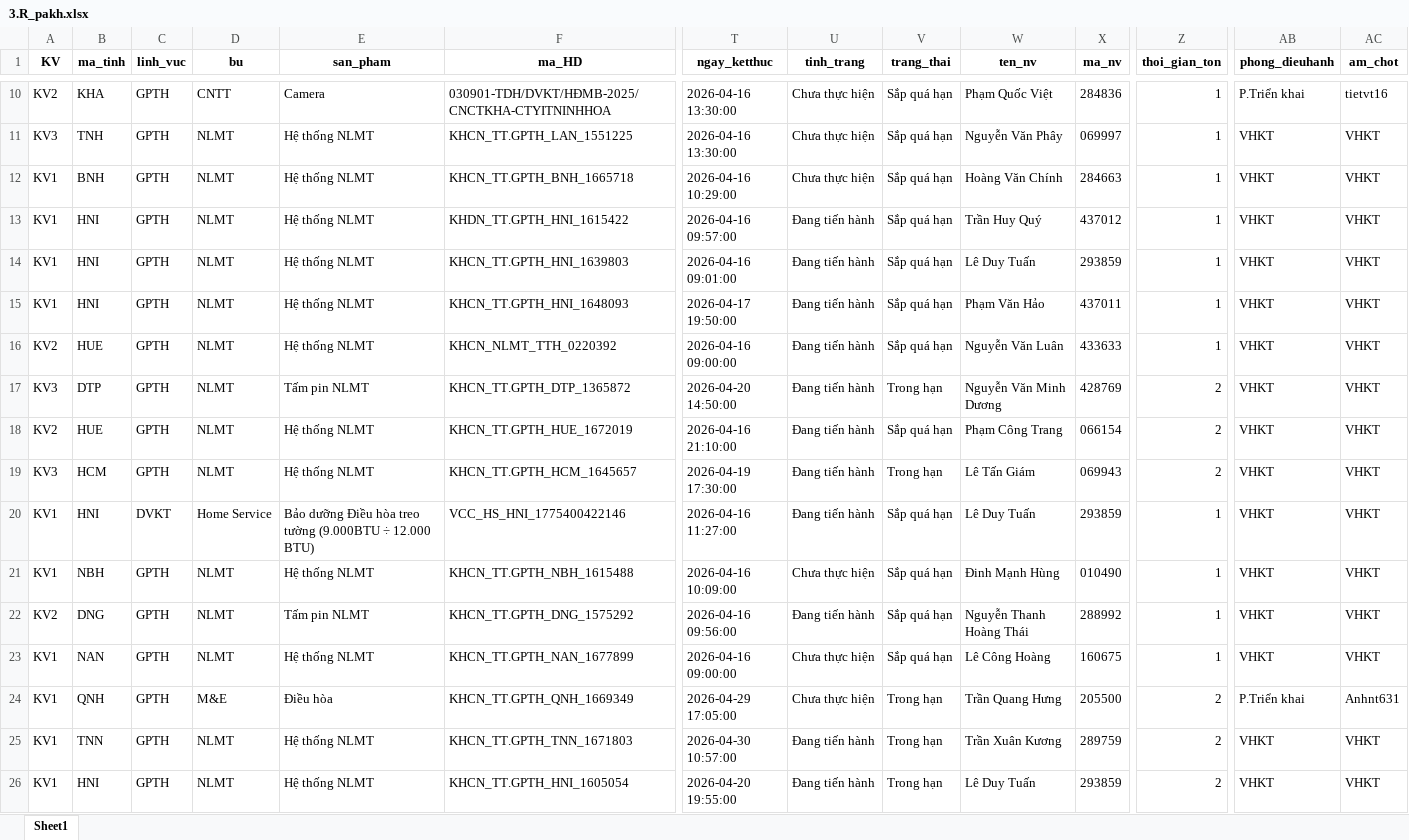
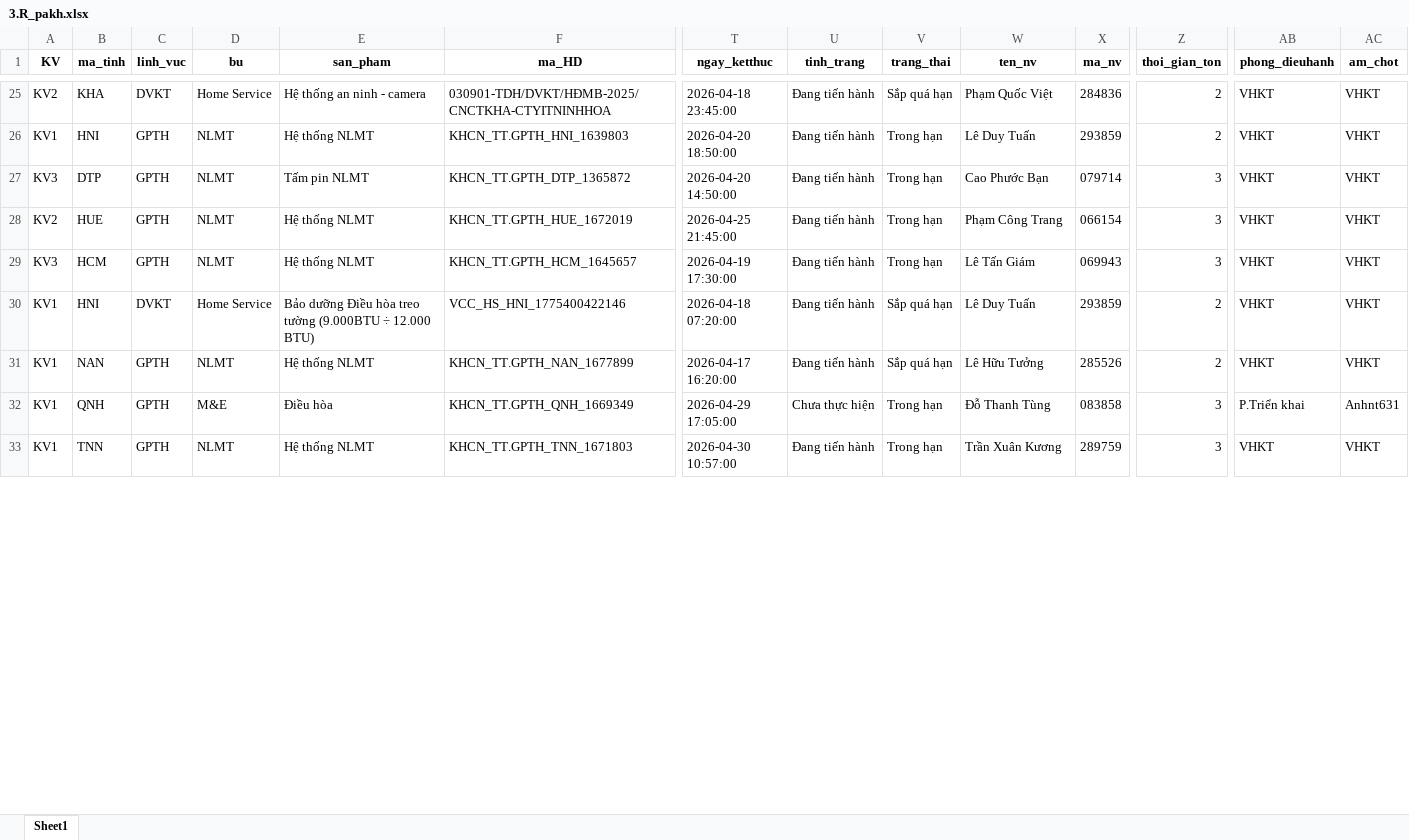
Before and after one commit to Nhunggg1612/dashboard-PAKH, an Excel workbook: data/3.R_pakh.xlsx, sheet Sheet1, drawn as a sheet; only a part is shown, gaps mark what is left out; values as stored, in another font and other column widths than the file's, no borders; removed rows and columns are numbered as before the commit, all else as after; rows hold the shown columns only; the diff covers the shown part only; the diff names each change by its address in the sheet, - before the commit and + after, or states it on an @@ line.

```diff
--- a/data/3.R_pakh.xlsx (sheet Sheet1)
+++ b/data/3.R_pakh.xlsx (sheet Sheet1)
-C25 (linh_vuc): GPTH
+C25 (linh_vuc): DVKT
-D25 (bu): CNTT
+D25 (bu): Home Service
-E25 (san_pham): Camera
+E25 (san_pham): Hệ thống an ninh - camera
-T25 (ngay_ketthuc): 2026-04-16 13:30:00
+T25 (ngay_ketthuc): 2026-04-18 23:45:00
-U25 (tinh_trang): Chưa thực hiện
+U25 (tinh_trang): Đang tiến hành
-Z25 (thoi_gian_ton): 1
+Z25 (thoi_gian_ton): 2
-AB25 (phong_dieuhanh): P.Triển khai
+AB25 (phong_dieuhanh): VHKT
-AC25 (am_chot): tietvt16
+AC25 (am_chot): VHKT
-row 11: KV3 | TNH | GPTH | NLMT | Hệ thống NLMT | KHCN_TT.GPTH_LAN_1551225 | 2026-04-16 13:30:00 | Chưa thực hiện | Sắp quá hạn | Nguyễn Văn Phây | 069997 | 1 | VHKT | VHKT
-row 12: KV1 | BNH | GPTH | NLMT | Hệ thống NLMT | KHCN_TT.GPTH_BNH_1665718 | 2026-04-16 10:29:00 | Chưa thực hiện | Sắp quá hạn | Hoàng Văn Chính | 284663 | 1 | VHKT | VHKT
-row 13: KV1 | HNI | GPTH | NLMT | Hệ thống NLMT | KHDN_TT.GPTH_HNI_1615422 | 2026-04-16 09:57:00 | Đang tiến hành | Sắp quá hạn | Trần Huy Quý | 437012 | 1 | VHKT | VHKT
-T26 (ngay_ketthuc): 2026-04-16 09:01:00
+T26 (ngay_ketthuc): 2026-04-20 18:50:00
-V26 (trang_thai): Sắp quá hạn
+V26 (trang_thai): Trong hạn
-Z26 (thoi_gian_ton): 1
+Z26 (thoi_gian_ton): 2
-row 15: KV1 | HNI | GPTH | NLMT | Hệ thống NLMT | KHCN_TT.GPTH_HNI_1648093 | 2026-04-17 19:50:00 | Đang tiến hành | Sắp quá hạn | Phạm Văn Hảo | 437011 | 1 | VHKT | VHKT
-row 16: KV2 | HUE | GPTH | NLMT | Hệ thống NLMT | KHCN_NLMT_TTH_0220392 | 2026-04-16 09:00:00 | Đang tiến hành | Sắp quá hạn | Nguyễn Văn Luân | 433633 | 1 | VHKT | VHKT
-W27 (ten_nv): Nguyễn Văn Minh Dương
+W27 (ten_nv): Cao Phước Bạn
-X27 (ma_nv): 428769
+X27 (ma_nv): 079714
-Z27:Z29 (thoi_gian_ton): 2
+Z27:Z29 (thoi_gian_ton): 3
-T28 (ngay_ketthuc): 2026-04-16 21:10:00
+T28 (ngay_ketthuc): 2026-04-25 21:45:00
-V28 (trang_thai): Sắp quá hạn
+V28 (trang_thai): Trong hạn
-T30 (ngay_ketthuc): 2026-04-16 11:27:00
+T30 (ngay_ketthuc): 2026-04-18 07:20:00
-Z30 (thoi_gian_ton): 1
+Z30 (thoi_gian_ton): 2
-row 21: KV1 | NBH | GPTH | NLMT | Hệ thống NLMT | KHCN_TT.GPTH_NBH_1615488 | 2026-04-16 10:09:00 | Chưa thực hiện | Sắp quá hạn | Đinh Mạnh Hùng | 010490 | 1 | VHKT | VHKT
-row 22: KV2 | DNG | GPTH | NLMT | Tấm pin NLMT | KHCN_TT.GPTH_DNG_1575292 | 2026-04-16 09:56:00 | Đang tiến hành | Sắp quá hạn | Nguyễn Thanh Hoàng Thái | 288992 | 1 | VHKT | VHKT
-T31 (ngay_ketthuc): 2026-04-16 09:00:00
+T31 (ngay_ketthuc): 2026-04-17 16:20:00
-U31 (tinh_trang): Chưa thực hiện
+U31 (tinh_trang): Đang tiến hành
-W31 (ten_nv): Lê Công Hoàng
+W31 (ten_nv): Lê Hữu Tưởng
-X31 (ma_nv): 160675
+X31 (ma_nv): 285526
-Z31 (thoi_gian_ton): 1
+Z31 (thoi_gian_ton): 2
-W32 (ten_nv): Trần Quang Hưng
+W32 (ten_nv): Đỗ Thanh Tùng
-X32 (ma_nv): 205500
+X32 (ma_nv): 083858
-Z32:Z33 (thoi_gian_ton): 2
+Z32:Z33 (thoi_gian_ton): 3
-row 26: KV1 | HNI | GPTH | NLMT | Hệ thống NLMT | KHCN_TT.GPTH_HNI_1605054 | 2026-04-20 19:55:00 | Đang tiến hành | Trong hạn | Lê Duy Tuấn | 293859 | 2 | VHKT | VHKT
```
Also changed, not shown: 17 added rows, 9 removed rows and 173 edited cells elsewhere in this sheet, 5 other files.
